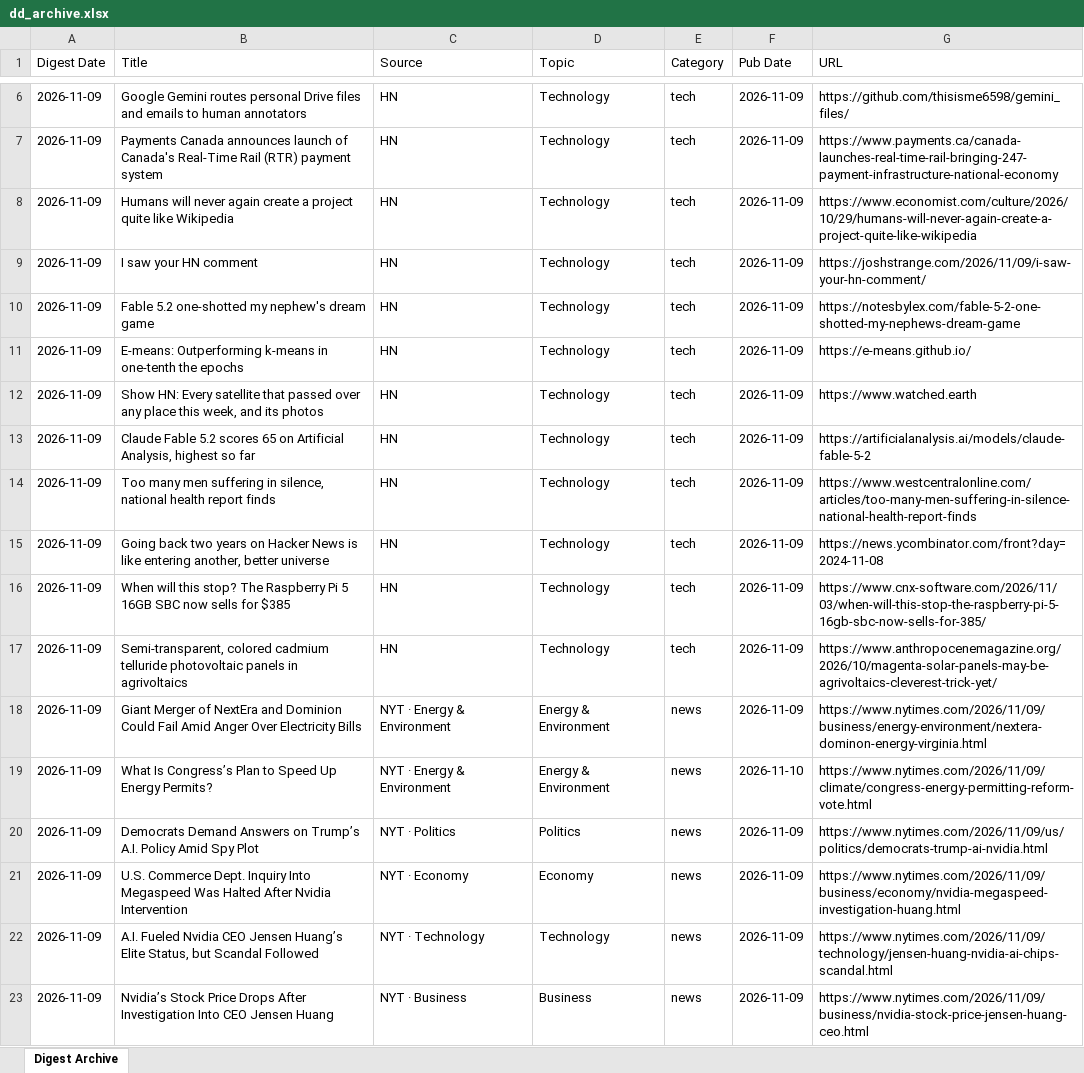
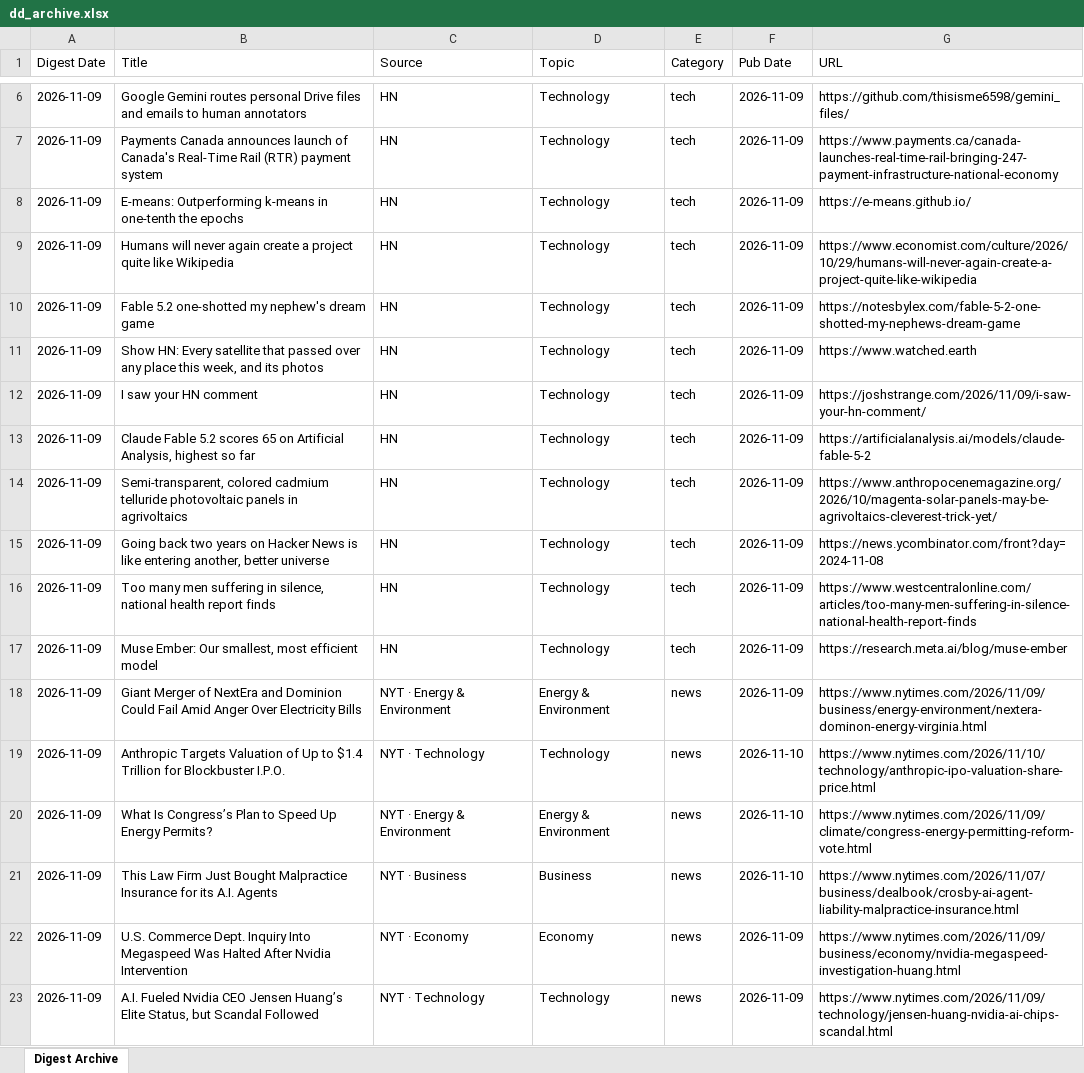
Before and after one commit to hankang156-eng/daily-digest, an Excel workbook: data/digest_archives/dd_archive.xlsx, sheet Digest Archive, drawn as a sheet; only a part is shown, gaps mark what is left out; the shorter side is filled out with more unchanged rows; values as stored, in another font and other column widths than the file's, no borders; removed rows and columns are numbered as before the commit, all else as after; the diff covers the shown part only; the diff names each change by its address in the sheet, - before the commit and + after, or states it on an @@ line.

Commit message:
digest: 2026-11-09

```diff
--- a/data/digest_archives/dd_archive.xlsx (sheet Digest Archive)
+++ b/data/digest_archives/dd_archive.xlsx (sheet Digest Archive)
@@ row 11 moved to row 8: 2026-11-09 @@
@@ row 12 moved to row 11: 2026-11-09 @@
+row 14: 2026-11-09 | Semi-transparent, colored cadmium telluride photovoltaic panels in agrivoltaics | HN | Technology | tech | 2026-11-09 | https://www.anthropocenemagazine.org/2026/10/magenta-solar-panels-may-be-agrivoltaics-cleverest-trick-yet/
-row 16: 2026-11-09 | When will this stop? The Raspberry Pi 5 16GB SBC now sells for $385 | HN | Technology | tech | 2026-11-09 | https://www.cnx-software.com/2026/11/03/when-will-this-stop-the-raspberry-pi-5-16gb-sbc-now-sells-for-385/
-B17 (Title): Semi-transparent, colored cadmium telluride photovoltaic panels in agrivoltaics
+B17 (Title): Muse Ember: Our smallest, most efficient model
-G17 (URL): https://www.anthropocenemagazine.org/2026/10/magenta-solar-panels-may-be-agrivoltaics-cleverest-trick-yet/
+G17 (URL): https://research.meta.ai/blog/muse-ember
+row 19: 2026-11-09 | Anthropic Targets Valuation of Up to $1.4 Trillion for Blockbuster I.P.O. | NYT · Technology | Technology | news | 2026-11-10 | https://www.nytimes.com/2026/11/10/technology/anthropic-ipo-valuation-share-price.html
-B21 (Title): Democrats Demand Answers on Trump’s A.I. Policy Amid Spy Plot
+B21 (Title): This Law Firm Just Bought Malpractice Insurance for its A.I. Agents
-C21 (Source): NYT · Politics
+C21 (Source): NYT · Business
-D21 (Topic): Politics
+D21 (Topic): Business
-F21 (Pub Date): 2026-11-09
+F21 (Pub Date): 2026-11-10
-G21 (URL): https://www.nytimes.com/2026/11/09/us/politics/democrats-trump-ai-nvidia.html
+G21 (URL): https://www.nytimes.com/2026/11/07/business/dealbook/crosby-ai-agent-liability-malpractice-insurance.html
```
Also changed, not shown: 21 added rows, 6 removed rows and 12 edited cells elsewhere in this sheet, data/hn/hn_archive.xlsx, 9 other files.
